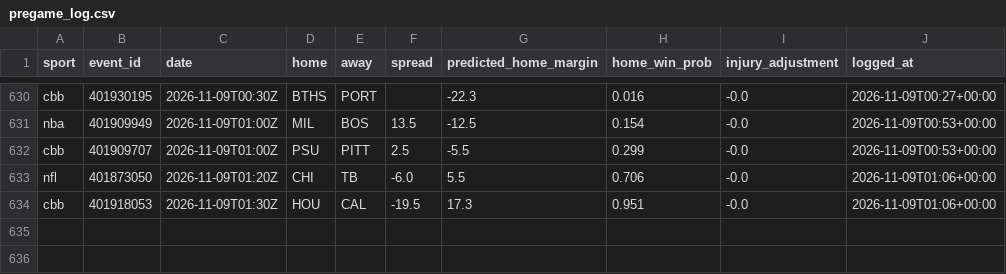
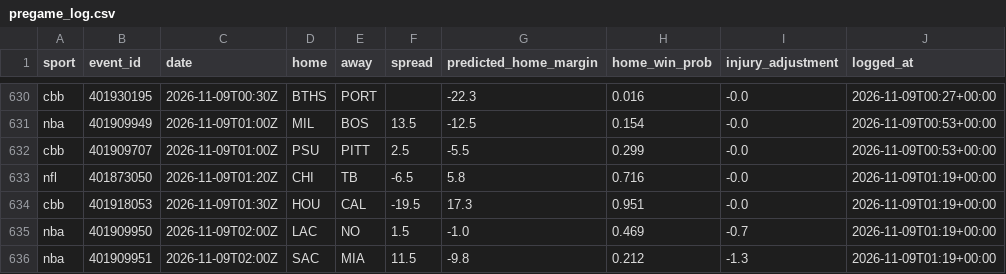
Before and after one commit to adotscotty/HandsDownAI, a CSV file: data/pregame_log.csv, drawn as a sheet; only a part is shown, gaps mark what is left out.

Commit message:
Update finished games

```diff
--- a/data/pregame_log.csv
+++ b/data/pregame_log.csv
@@ -632,3 +632,5 @@ nba,401909949,2026-11-09T01:00Z,MIL,BOS,13.5,-12.5,0.154,-0.0,2026-11-09T00:53+0
 cbb,401909707,2026-11-09T01:00Z,PSU,PITT,2.5,-5.5,0.299,-0.0,2026-11-09T00:53+00:00
-nfl,401873050,2026-11-09T01:20Z,CHI,TB,-6.0,5.5,0.706,-0.0,2026-11-09T01:06+00:00
-cbb,401918053,2026-11-09T01:30Z,HOU,CAL,-19.5,17.3,0.951,-0.0,2026-11-09T01:06+00:00
+nfl,401873050,2026-11-09T01:20Z,CHI,TB,-6.5,5.8,0.716,-0.0,2026-11-09T01:19+00:00
+cbb,401918053,2026-11-09T01:30Z,HOU,CAL,-19.5,17.3,0.951,-0.0,2026-11-09T01:19+00:00
+nba,401909950,2026-11-09T02:00Z,LAC,NO,1.5,-1.0,0.469,-0.7,2026-11-09T01:19+00:00
+nba,401909951,2026-11-09T02:00Z,SAC,MIA,11.5,-9.8,0.212,-1.3,2026-11-09T01:19+00:00
```
